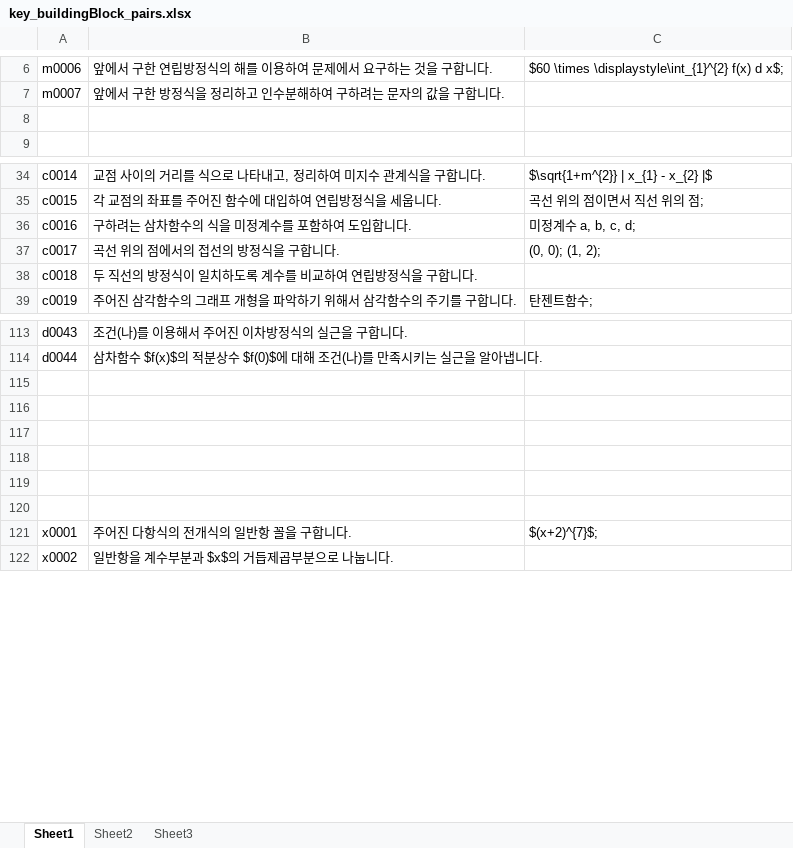
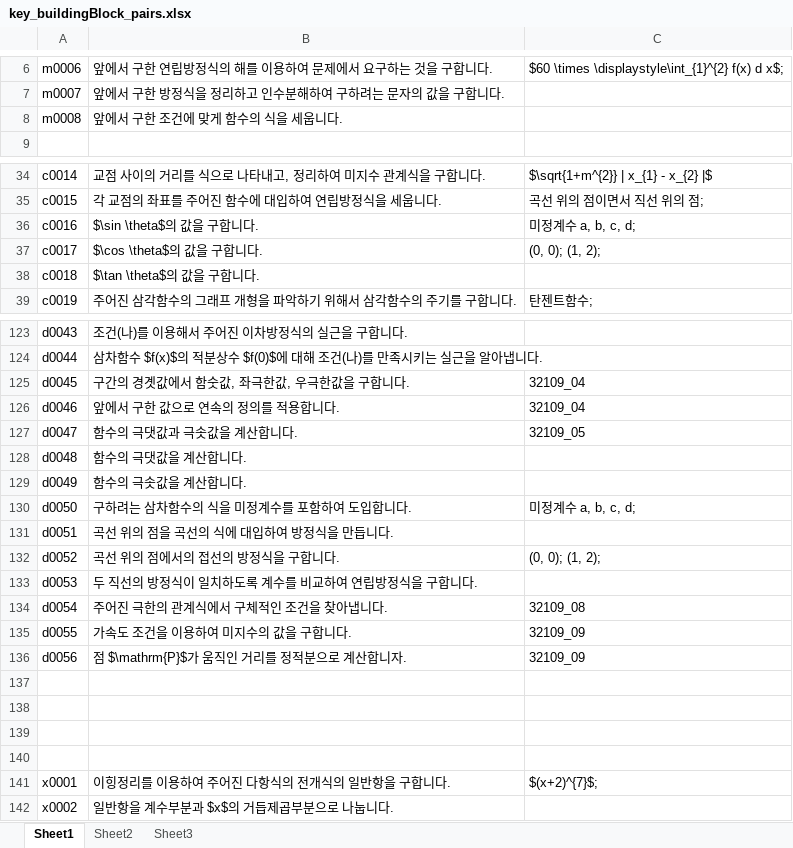
Before and after one commit to sheomonger/BuildingBlocks_2022KCSAT, an Excel workbook: key_buildingBlock_pairs.xlsx, sheet Sheet1, drawn as a sheet; only a part is shown, gaps mark what is left out; values as stored, in another font and other column widths than the file's, no borders; removed rows and columns are numbered as before the commit, all else as after; the diff covers the shown part only; the diff names each change by its address in the sheet, - before the commit and + after, or states it on an @@ line.

Commit message:
updated excel file wrt ksp suggestions4

```diff
--- a/key_buildingBlock_pairs.xlsx (sheet Sheet1)
+++ b/key_buildingBlock_pairs.xlsx (sheet Sheet1)
-row 8: (empty)
+row 8: m0008 | 앞에서 구한 조건에 맞게 함수의 식을 세웁니다.
-B36: 구하려는 삼차함수의 식을 미정계수를 포함하여 도입합니다.
+B36: $\sin \theta$의 값을 구합니다.
-B37: 곡선 위의 점에서의 접선의 방정식을 구합니다.
+B37: $\cos \theta$의 값을 구합니다.
-B38: 두 직선의 방정식이 일치하도록 계수를 비교하여 연립방정식을 구합니다.
+B38: $\tan \theta$의 값을 구합니다.
+row 125: d0045 | 구간의 경곗값에서 함숫값, 좌극한값, 우극한값을 구합니다. | 32109_04
+row 126: d0046 | 앞에서 구한 값으로 연속의 정의를 적용합니다. | 32109_04
+row 127: d0047 | 함수의 극댓값과 극솟값을 계산합니다. | 32109_05
+row 128: d0048 | 함수의 극댓값을 계산합니다.
+row 129: d0049 | 함수의 극솟값을 계산합니다.
+row 130: d0050 | 구하려는 삼차함수의 식을 미정계수를 포함하여 도입합니다. | 미정계수 a, b, c, d;
+row 131: d0051 | 곡선 위의 점을 곡선의 식에 대입하여 방정식을 만듭니다.
+row 132: d0052 | 곡선 위의 점에서의 접선의 방정식을 구합니다. | (0, 0); (1, 2);
+row 133: d0053 | 두 직선의 방정식이 일치하도록 계수를 비교하여 연립방정식을 구합니다.
+row 134: d0054 | 주어진 극한의 관계식에서 구체적인 조건을 찾아냅니다. | 32109_08
+row 135: d0055 | 가속도 조건을 이용하여 미지수의 값을 구합니다. | 32109_09
+row 136: d0056 | 점 $\mathrm{P}$가 움직인 거리를 정적분으로 계산합니자. | 32109_09
-row 119: (empty)
-row 120: (empty)
-B141: 주어진 다항식의 전개식의 일반항 꼴을 구합니다.
+B141: 이힝정리를 이용하여 주어진 다항식의 전개식의 일반항을 구합니다.
```
Also changed, not shown: 10 added rows and 8 edited cells elsewhere in this sheet, 1 other file.
